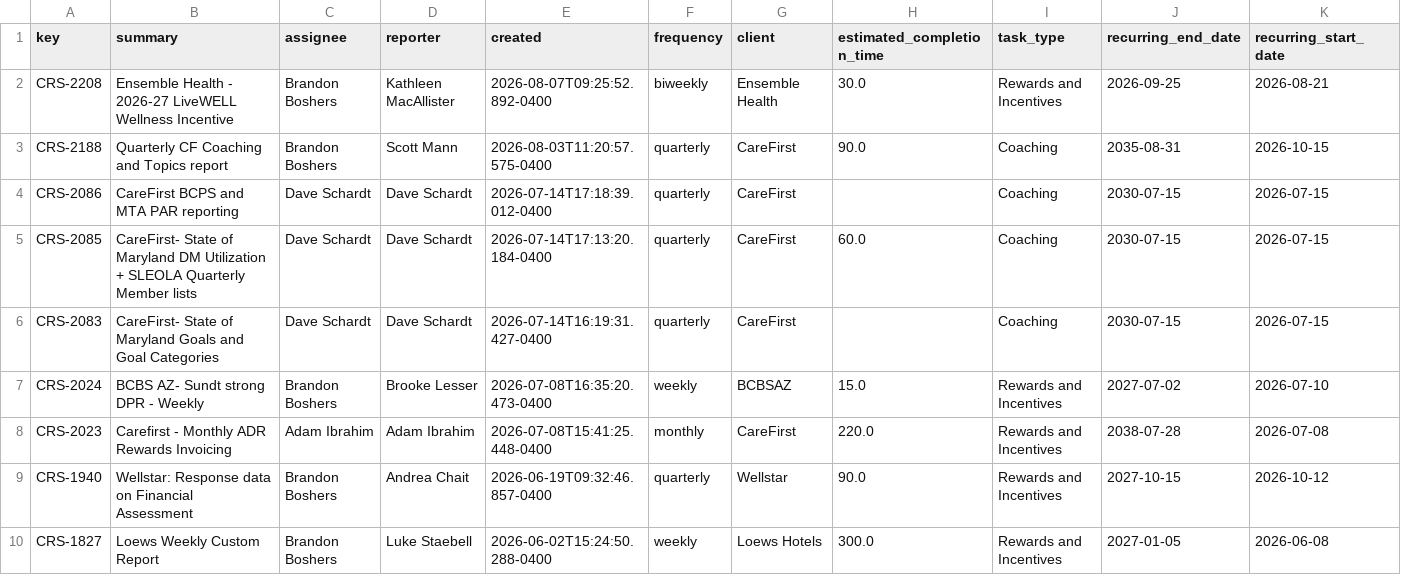
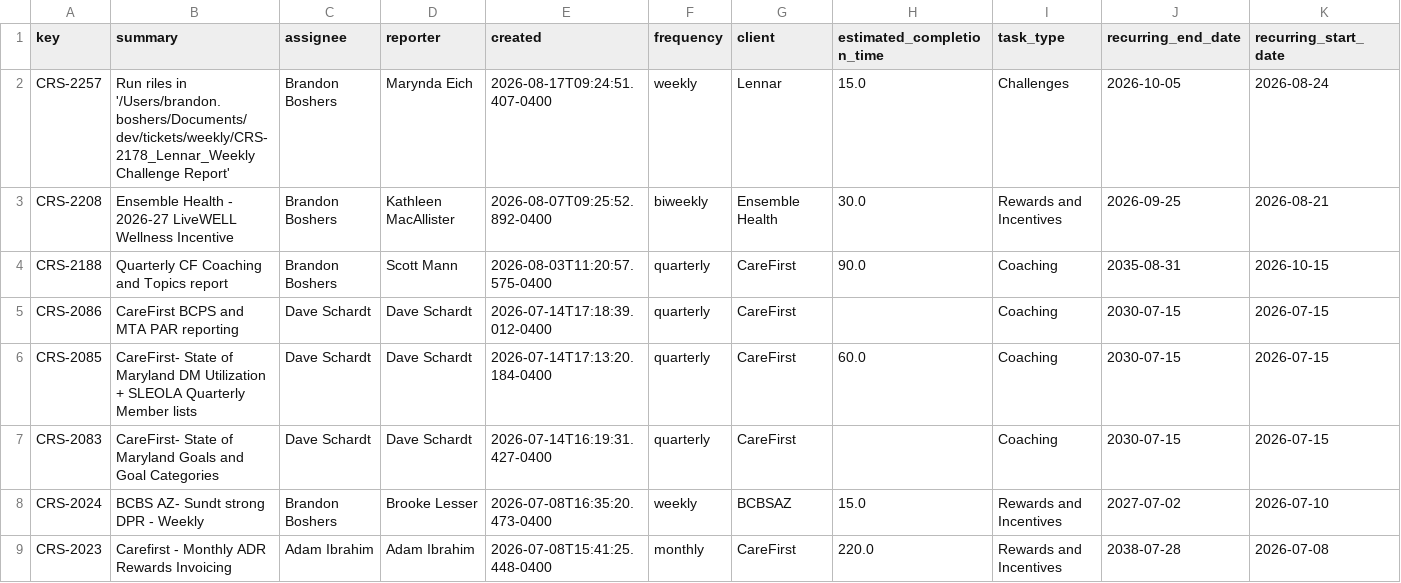
Before and after one commit to brandonboshers/crs-jira-dashboard, a CSV file: data/crs_jira_export_epics.csv, drawn as a sheet; only a part is shown; the shorter side is filled out with more unchanged rows; the diff names each change by its address in the sheet, - before the commit and + after, or states it on an @@ line.

```diff
--- a/data/crs_jira_export_epics.csv
+++ b/data/crs_jira_export_epics.csv
+row 2: CRS-2257 | Run riles in '/Users/brandon.boshers/Documents/dev/tickets/weekly/CRS-2178_Lennar_Weekly Challenge Report' | Brandon Boshers | Marynda Eich | 2026-08-17T09:24:51.407-0400 | weekly | Lennar | 15.0 | Challenges | 2026-10-05 | 2026-08-24
```
Also changed, not shown: 1 other file.
